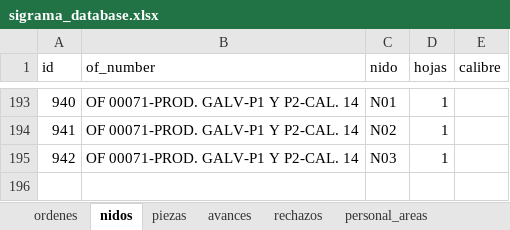
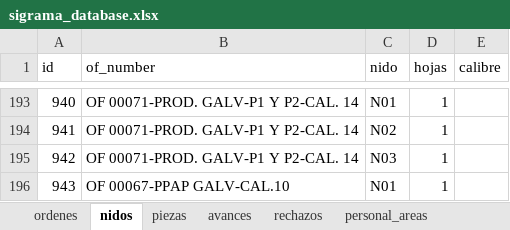
Before and after one commit to jesusalbertomoraleslopez-byte/control-corte-doblez, an Excel workbook: sigrama_database.xlsx, sheet nidos, drawn as a sheet; only a part is shown, gaps mark what is left out; values as stored, in another font and other column widths than the file's, no borders; the diff names each change by its address in the sheet, - before the commit and + after, or states it on an @@ line.

```diff
--- a/sigrama_database.xlsx (sheet nidos)
+++ b/sigrama_database.xlsx (sheet nidos)
+row 196: 943 | OF 00067-PPAP GALV-CAL.10 | N01 | 1
```
Also changed, not shown: sheet piezas, sheet ordenes.
